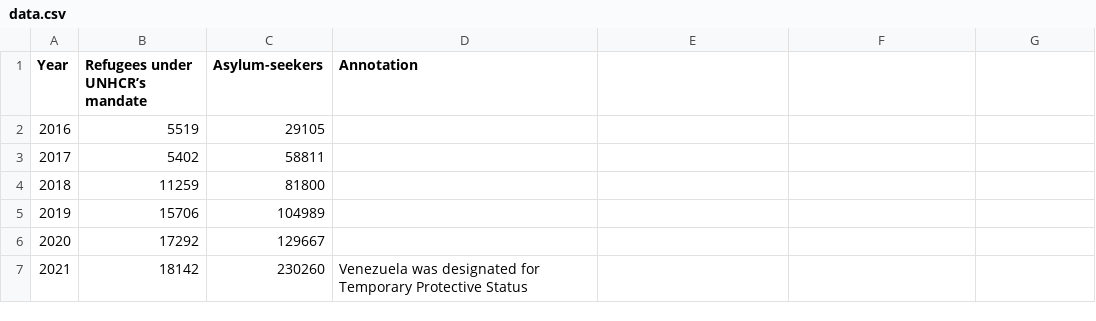
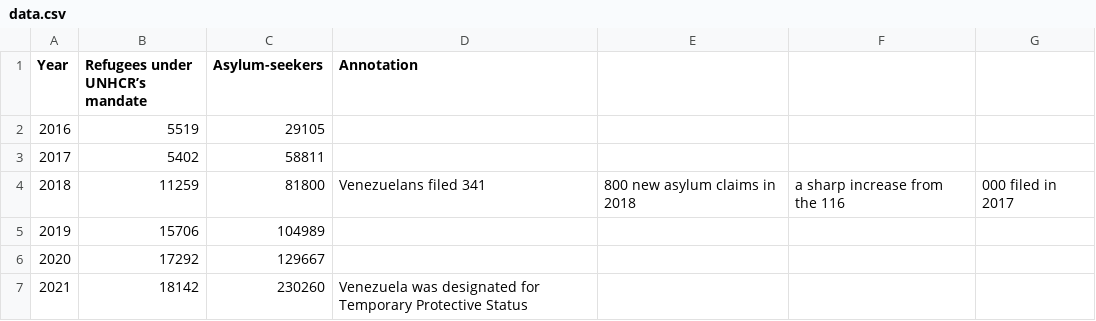
Before and after one commit to jorti171/line-chart-practice, a CSV file: data.csv, drawn as a sheet.

Commit message:
Update data.csv

```diff
--- a/data.csv
+++ b/data.csv
@@ -3,3 +3,3 @@ Year,Refugees under UNHCR’s mandate,Asylum-seekers,Annotation
 2017,5402,58811,
-2018,11259,81800,
+2018,11259,81800,Venezuelans filed 341,800 new asylum claims in 2018, a sharp increase from the 116,000 filed in 2017
 2019,15706,104989,
```
